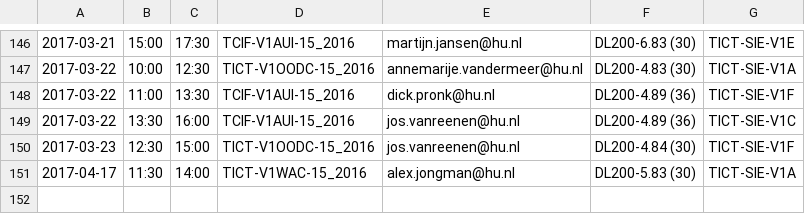
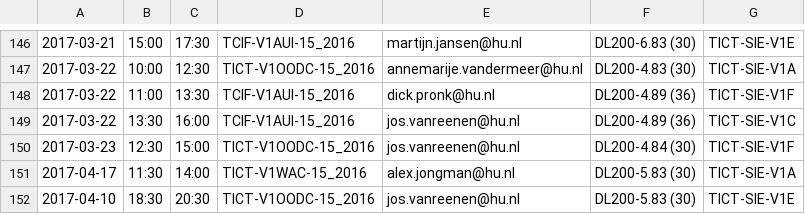
Before and after one commit to tjvanderende/Groep-1-PrIS, a CSV file: CSV/rooster.csv, drawn as a sheet; only a part is shown, gaps mark what is left out.

```diff
--- a/CSV/rooster.csv
+++ b/CSV/rooster.csv
@@ -151 +151,2 @@
 2017-04-17,11:30,14:00,TICT-V1WAC-15_2016,alex.jongman@hu.nl,DL200-5.83 (30),TICT-SIE-V1A
+2017-04-10,18:30,20:30,TICT-V1OODC-15_2016,jos.vanreenen@hu.nl,DL200-5.83 (30),TICT-SIE-V1E
```
Also changed, not shown: 1 other file.
